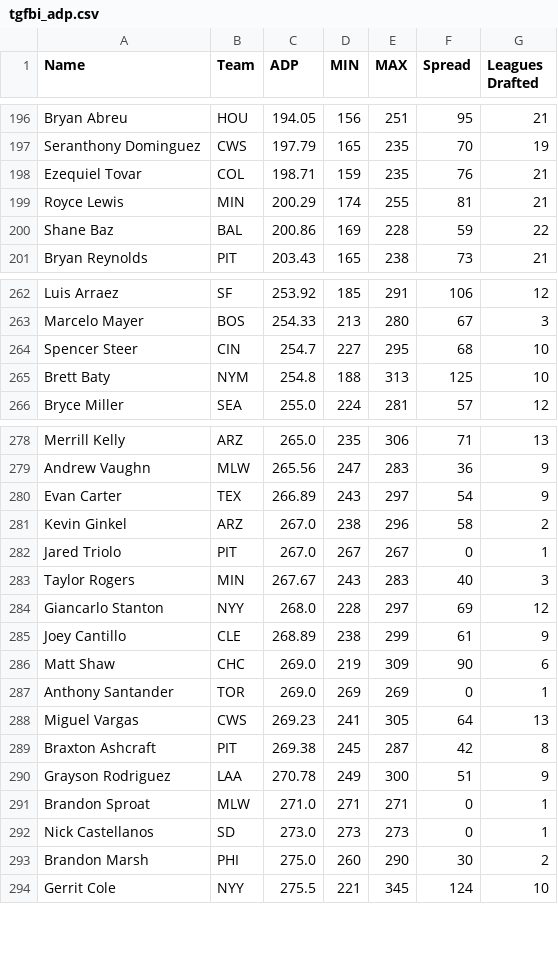
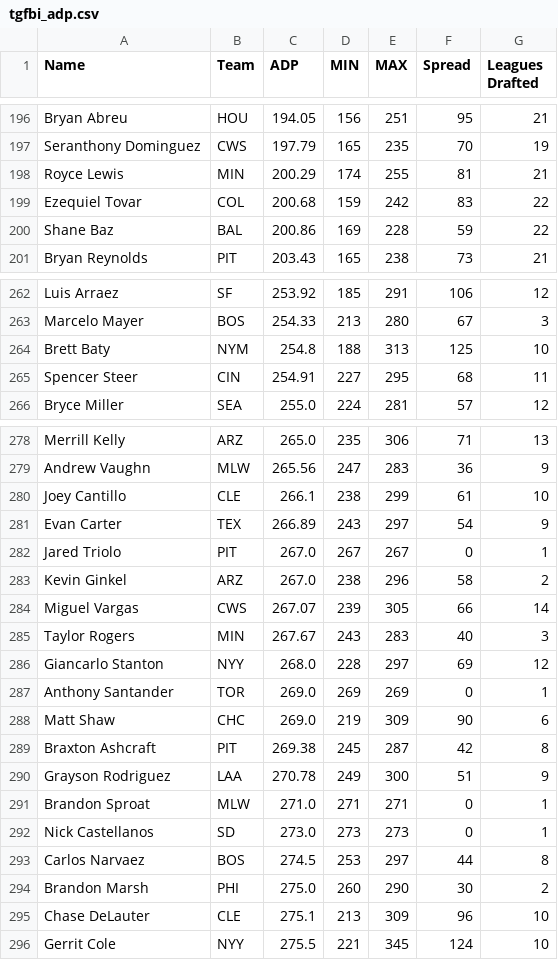
Before and after one commit to fantasy-toolz/tgfbi-draft-tracking, a CSV file: tgfbi_adp.csv, drawn as a sheet; only a part is shown, gaps mark what is left out; the diff covers the shown part only.

```diff
--- a/tgfbi_adp.csv
+++ b/tgfbi_adp.csv
@@ -197,4 +197,4 @@ Bryan Abreu,HOU,194.05,156,251,95,21
 Seranthony Dominguez,CWS,197.79,165,235,70,19
-Ezequiel Tovar,COL,198.71,159,235,76,21
 Royce Lewis,MIN,200.29,174,255,81,21
+Ezequiel Tovar,COL,200.68,159,242,83,22
 Shane Baz,BAL,200.86,169,228,59,22
@@ -263,4 +263,4 @@ Luis Arraez,SF,253.92,185,291,106,12
 Marcelo Mayer,BOS,254.33,213,280,67,3
-Spencer Steer,CIN,254.7,227,295,68,10
 Brett Baty,NYM,254.8,188,313,125,10
+Spencer Steer,CIN,254.91,227,295,68,11
 Bryce Miller,SEA,255.0,224,281,57,12
@@ -279,11 +279,11 @@ Merrill Kelly,ARZ,265.0,235,306,71,13
 Andrew Vaughn,MLW,265.56,247,283,36,9
+Joey Cantillo,CLE,266.1,238,299,61,10
 Evan Carter,TEX,266.89,243,297,54,9
+Jared Triolo,PIT,267.0,267,267,0,1
 Kevin Ginkel,ARZ,267.0,238,296,58,2
-Jared Triolo,PIT,267.0,267,267,0,1
+Miguel Vargas,CWS,267.07,239,305,66,14
 Taylor Rogers,MIN,267.67,243,283,40,3
 Giancarlo Stanton,NYY,268.0,228,297,69,12
-Joey Cantillo,CLE,268.89,238,299,61,9
+Anthony Santander,TOR,269.0,269,269,0,1
 Matt Shaw,CHC,269.0,219,309,90,6
-Anthony Santander,TOR,269.0,269,269,0,1
-Miguel Vargas,CWS,269.23,241,305,64,13
 Braxton Ashcraft,PIT,269.38,245,287,42,8
@@ -292,3 +292,5 @@ Brandon Sproat,MLW,271.0,271,271,0,1
 Nick Castellanos,SD,273.0,273,273,0,1
+Carlos Narvaez,BOS,274.5,253,297,44,8
 Brandon Marsh,PHI,275.0,260,290,30,2
+Chase DeLauter,CLE,275.1,213,309,96,10
 Gerrit Cole,NYY,275.5,221,345,124,10
```
Also changed, not shown: 2 removed rows, 5 moved rows and 2 edited cells elsewhere in this file, tgfbi_all.csv, 1 other file.
